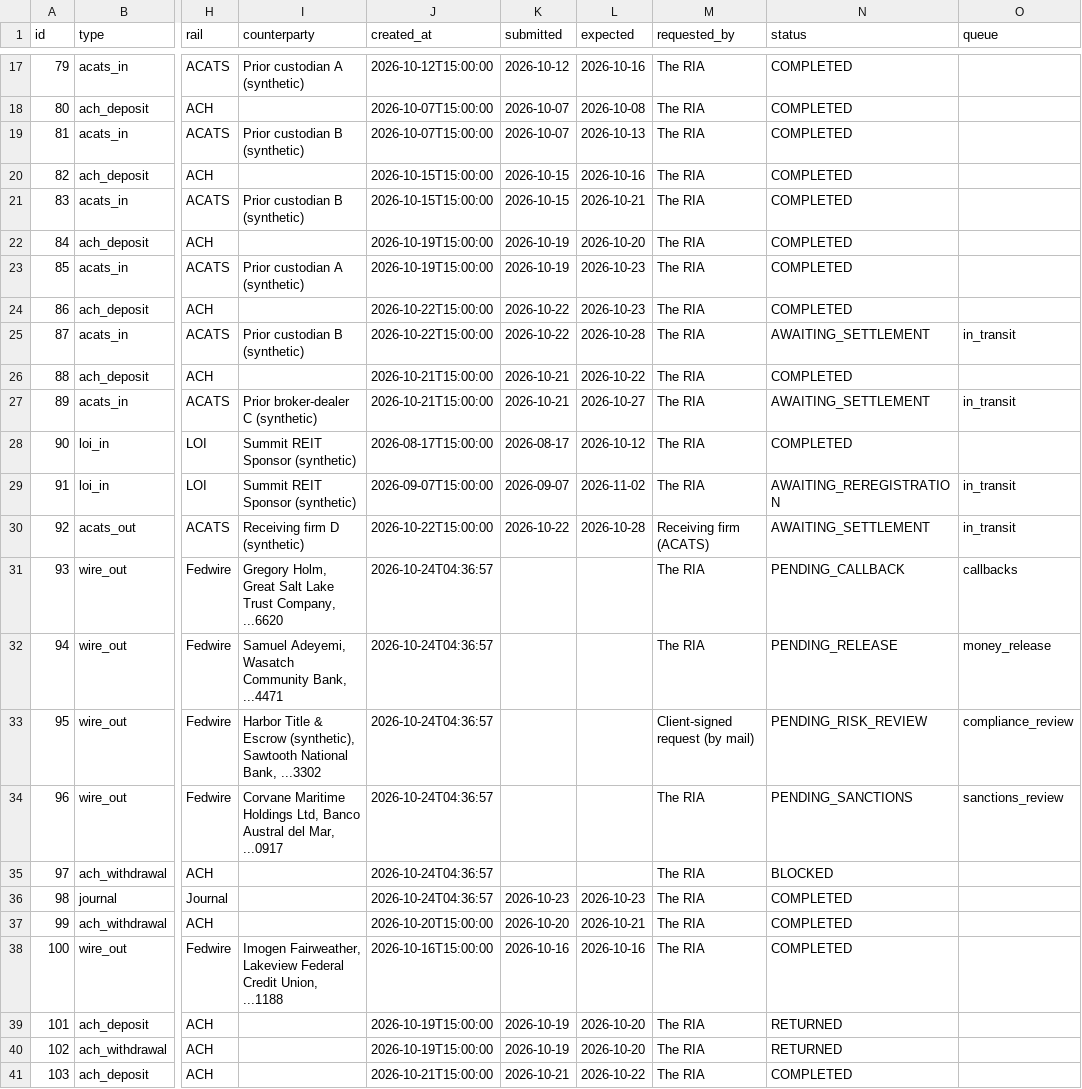
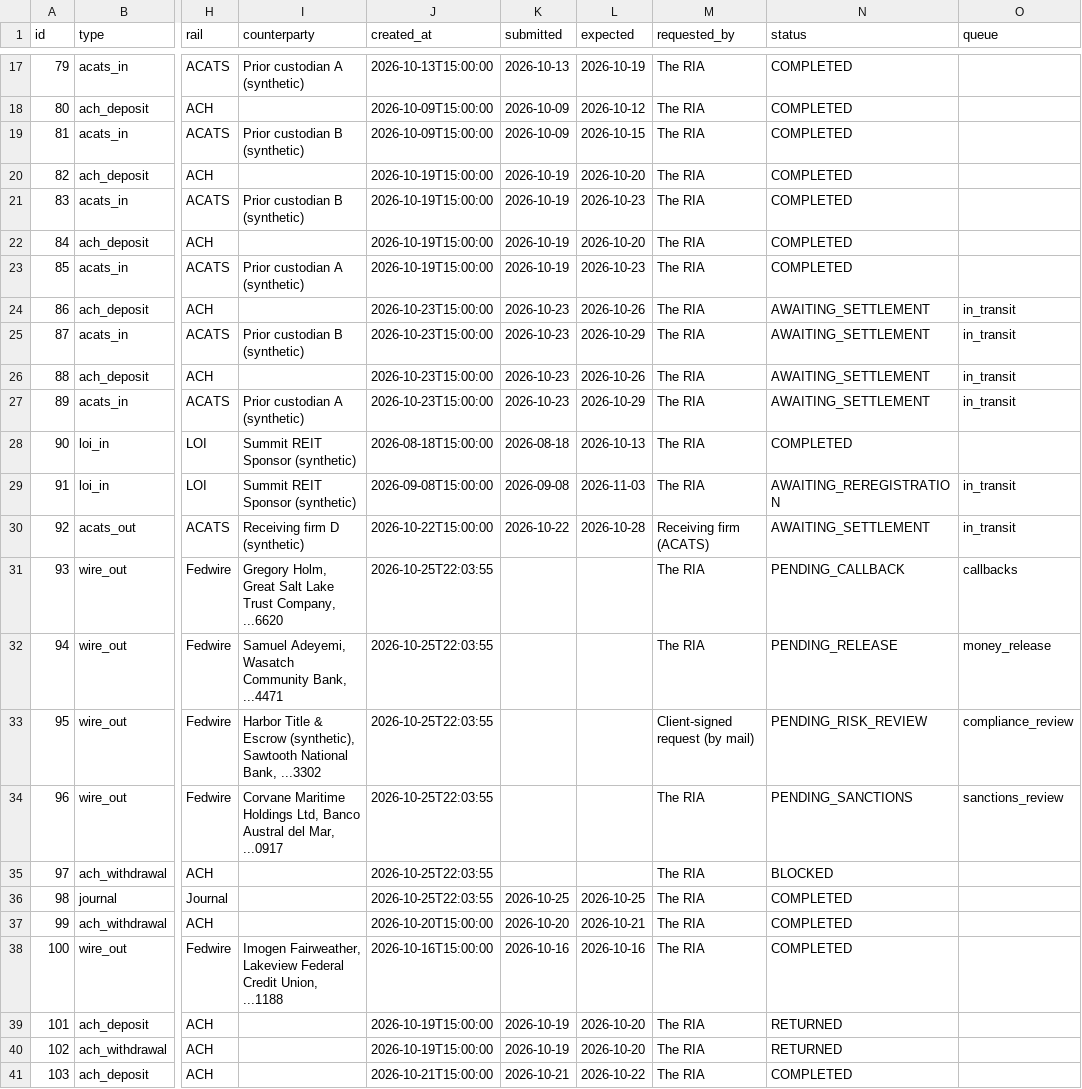
Before and after one commit to shawngggg/AI-embedded-RIA-custody-operations-platform, a CSV file: synthetic/data/transfers.csv, drawn as a sheet; only a part is shown, gaps mark what is left out; the diff covers the shown part only; the diff names each change by its address in the sheet, - before the commit and + after, or states it on an @@ line.

```diff
--- a/synthetic/data/transfers.csv
+++ b/synthetic/data/transfers.csv
-J17 (created_at): 2026-10-12T15:00:00
+J17 (created_at): 2026-10-13T15:00:00
-K17 (submitted): 2026-10-12
+K17 (submitted): 2026-10-13
-L17 (expected): 2026-10-16
+L17 (expected): 2026-10-19
-J18:J19 (created_at): 2026-10-07T15:00:00
+J18:J19 (created_at): 2026-10-09T15:00:00
-K18:K19 (submitted): 2026-10-07
+K18:K19 (submitted): 2026-10-09
-L18 (expected): 2026-10-08
+L18 (expected): 2026-10-12
-L19 (expected): 2026-10-13
+L19 (expected): 2026-10-15
-J20:J21 (created_at): 2026-10-15T15:00:00
+J20:J21 (created_at): 2026-10-19T15:00:00
-K20:K21 (submitted): 2026-10-15
+K20:K21 (submitted): 2026-10-19
-L20 (expected): 2026-10-16
+L20 (expected): 2026-10-20
-L21 (expected): 2026-10-21
+L21 (expected): 2026-10-23
-J24:J25 (created_at): 2026-10-22T15:00:00
+J24:J25 (created_at): 2026-10-23T15:00:00
-K24:K25 (submitted): 2026-10-22
+K24:K25 (submitted): 2026-10-23
-L24 (expected): 2026-10-23
+L24 (expected): 2026-10-26
-N24 (status): COMPLETED
+N24 (status): AWAITING_SETTLEMENT
-O24 (queue): (empty)
+O24 (queue): in_transit
-L25 (expected): 2026-10-28
+L25 (expected): 2026-10-29
-J26:J27 (created_at): 2026-10-21T15:00:00
+J26:J27 (created_at): 2026-10-23T15:00:00
-K26:K27 (submitted): 2026-10-21
+K26:K27 (submitted): 2026-10-23
-L26 (expected): 2026-10-22
+L26 (expected): 2026-10-26
-N26 (status): COMPLETED
+N26 (status): AWAITING_SETTLEMENT
-O26 (queue): (empty)
+O26 (queue): in_transit
-I27 (counterparty): Prior broker-dealer C (synthetic)
+I27 (counterparty): Prior custodian A (synthetic)
-L27 (expected): 2026-10-27
+L27 (expected): 2026-10-29
-J28 (created_at): 2026-08-17T15:00:00
+J28 (created_at): 2026-08-18T15:00:00
-K28 (submitted): 2026-08-17
+K28 (submitted): 2026-08-18
-L28 (expected): 2026-10-12
+L28 (expected): 2026-10-13
-J29 (created_at): 2026-09-07T15:00:00
+J29 (created_at): 2026-09-08T15:00:00
-K29 (submitted): 2026-09-07
+K29 (submitted): 2026-09-08
-L29 (expected): 2026-11-02
+L29 (expected): 2026-11-03
-J31:J36 (created_at): 2026-10-24T04:36:57
+J31:J36 (created_at): 2026-10-25T22:03:55
-K36 (submitted): 2026-10-23
+K36 (submitted): 2026-10-25
-L36 (expected): 2026-10-23
+L36 (expected): 2026-10-25
```
Also changed, not shown: 48 edited cells elsewhere in this file, synthetic/data/balances.csv, synthetic/data/cases.csv, 40 other files.
